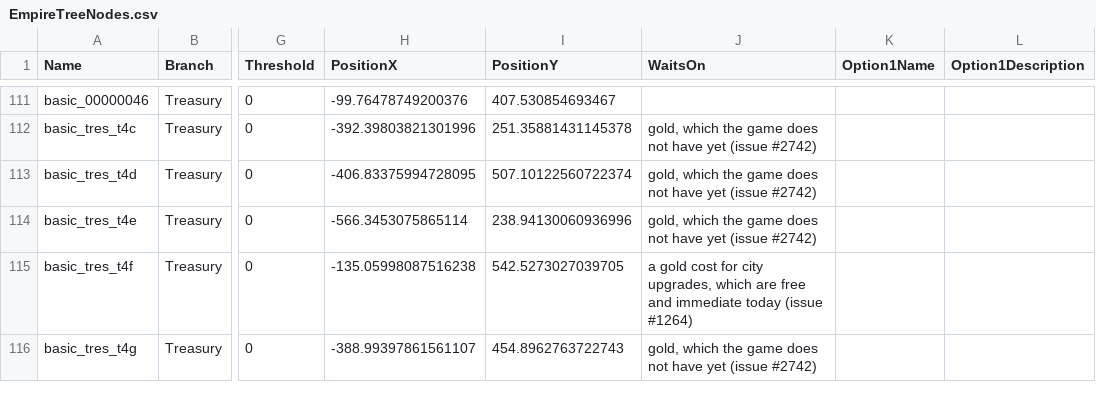
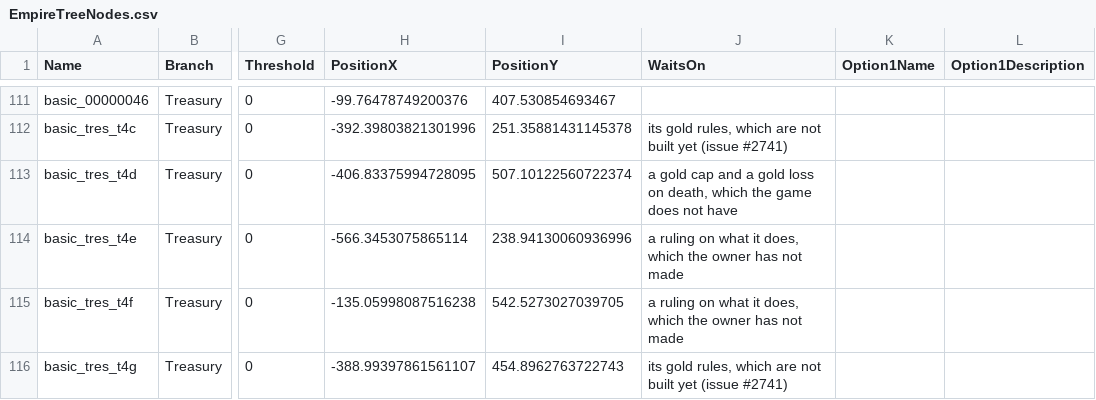
Before and after one commit to sdubois777/Cataclysm, a CSV file: game/Data/EmpireTreeNodes.csv, drawn as a sheet; only a part is shown, gaps mark what is left out; the diff covers the shown part only; the diff names each change by its address in the sheet, - before the commit and + after, or states it on an @@ line.

```diff
--- a/game/Data/EmpireTreeNodes.csv
+++ b/game/Data/EmpireTreeNodes.csv
-J112 (WaitsOn): gold, which the game does not have yet (issue #2742)
+J112 (WaitsOn): its gold rules, which are not built yet (issue #2741)
-J113 (WaitsOn): gold, which the game does not have yet (issue #2742)
+J113 (WaitsOn): a gold cap and a gold loss on death, which the game does not have
-J114 (WaitsOn): gold, which the game does not have yet (issue #2742)
+J114 (WaitsOn): a ruling on what it does, which the owner has not made
-J115 (WaitsOn): a gold cost for city upgrades, which are free and immediate today (issue #1264)
+J115 (WaitsOn): a ruling on what it does, which the owner has not made
-J116 (WaitsOn): gold, which the game does not have yet (issue #2742)
+J116 (WaitsOn): its gold rules, which are not built yet (issue #2741)
```
Also changed, not shown: 36 edited cells elsewhere in this file, 8 other files.
